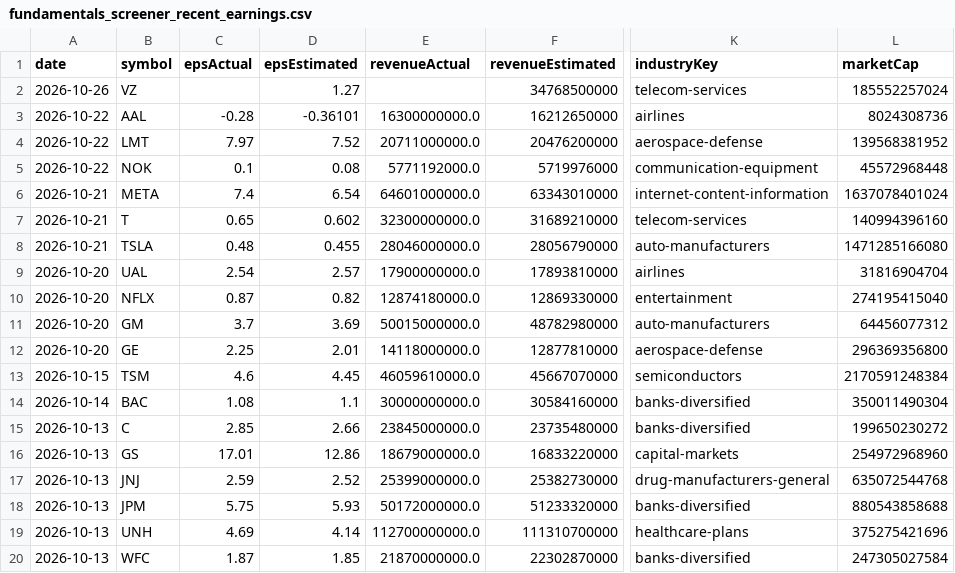
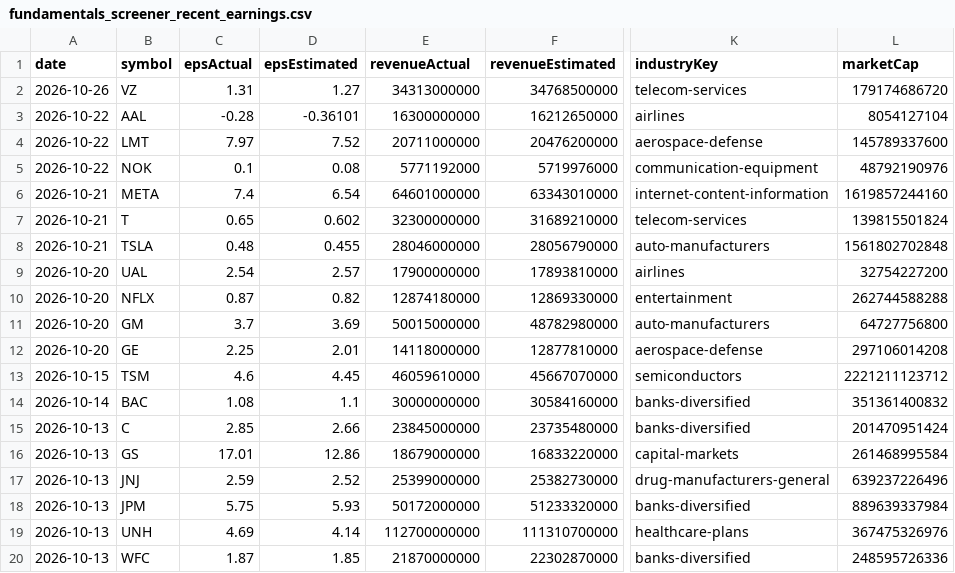
Before and after one commit to fishinmn/stock_screener, a CSV file: data/fundamentals_screener_recent_earnings.csv, drawn as a sheet; only a part is shown, gaps mark what is left out; the diff names each change by its address in the sheet, - before the commit and + after, or states it on an @@ line.

```diff
--- a/data/fundamentals_screener_recent_earnings.csv
+++ b/data/fundamentals_screener_recent_earnings.csv
-C2 (epsActual): (empty)
+C2 (epsActual): 1.31
-E2 (revenueActual): (empty)
+E2 (revenueActual): 34313000000
-L2 (marketCap): 185552257024
+L2 (marketCap): 179174686720
-E3 (revenueActual): 16300000000.0
+E3 (revenueActual): 16300000000
-L3 (marketCap): 8024308736
+L3 (marketCap): 8054127104
-E4 (revenueActual): 20711000000.0
+E4 (revenueActual): 20711000000
-L4 (marketCap): 139568381952
+L4 (marketCap): 145789337600
-E5 (revenueActual): 5771192000.0
+E5 (revenueActual): 5771192000
-L5 (marketCap): 45572968448
+L5 (marketCap): 48792190976
-E6 (revenueActual): 64601000000.0
+E6 (revenueActual): 64601000000
-L6 (marketCap): 1637078401024
+L6 (marketCap): 1619857244160
-E7 (revenueActual): 32300000000.0
+E7 (revenueActual): 32300000000
-L7 (marketCap): 140994396160
+L7 (marketCap): 139815501824
-E8 (revenueActual): 28046000000.0
+E8 (revenueActual): 28046000000
-L8 (marketCap): 1471285166080
+L8 (marketCap): 1561802702848
-E9 (revenueActual): 17900000000.0
+E9 (revenueActual): 17900000000
-L9 (marketCap): 31816904704
+L9 (marketCap): 32754227200
-E10 (revenueActual): 12874180000.0
+E10 (revenueActual): 12874180000
-L10 (marketCap): 274195415040
+L10 (marketCap): 262744588288
-E11 (revenueActual): 50015000000.0
+E11 (revenueActual): 50015000000
-L11 (marketCap): 64456077312
+L11 (marketCap): 64727756800
-E12 (revenueActual): 14118000000.0
+E12 (revenueActual): 14118000000
-L12 (marketCap): 296369356800
+L12 (marketCap): 297106014208
-E13 (revenueActual): 46059610000.0
+E13 (revenueActual): 46059610000
-L13 (marketCap): 2170591248384
+L13 (marketCap): 2221211123712
-E14 (revenueActual): 30000000000.0
+E14 (revenueActual): 30000000000
-L14 (marketCap): 350011490304
+L14 (marketCap): 351361400832
-E15 (revenueActual): 23845000000.0
+E15 (revenueActual): 23845000000
-L15 (marketCap): 199650230272
+L15 (marketCap): 201470951424
-E16 (revenueActual): 18679000000.0
+E16 (revenueActual): 18679000000
-L16 (marketCap): 254972968960
+L16 (marketCap): 261468995584
-E17 (revenueActual): 25399000000.0
+E17 (revenueActual): 25399000000
-L17 (marketCap): 635072544768
+L17 (marketCap): 639237226496
-E18 (revenueActual): 50172000000.0
+E18 (revenueActual): 50172000000
-L18 (marketCap): 880543858688
+L18 (marketCap): 889639337984
-E19 (revenueActual): 112700000000.0
+E19 (revenueActual): 112700000000
-L19 (marketCap): 375275421696
+L19 (marketCap): 367475326976
-E20 (revenueActual): 21870000000.0
+E20 (revenueActual): 21870000000
-L20 (marketCap): 247305027584
+L20 (marketCap): 248595726336
```
Also changed, not shown: data/recent_earnings.csv, data/recent_earnings_data.csv, 9 other files.
